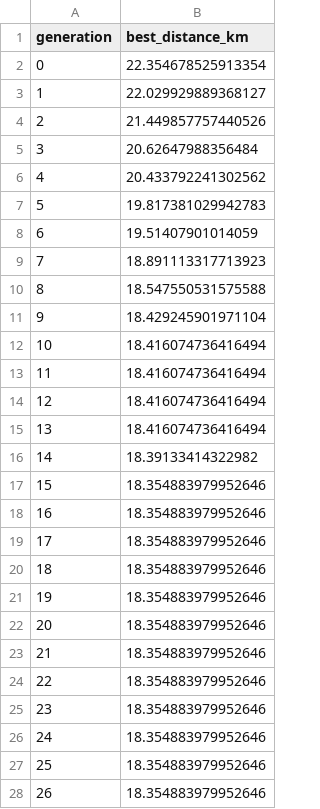
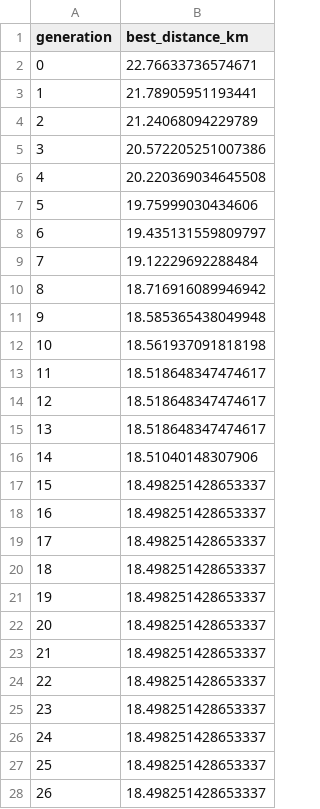
Before and after one commit to LaySopanha/Implementing-Genetic-Algorithms-for-Personalized-Multi-Day-Trip-Planning, a CSV file: pipeline/benchmarks/results/convergence_siem_reap_n8_basic.csv, drawn as a sheet; only a part is shown; the diff covers the shown part only.

```diff
--- a/pipeline/benchmarks/results/convergence_siem_reap_n8_basic.csv
+++ b/pipeline/benchmarks/results/convergence_siem_reap_n8_basic.csv
@@ -1,28 +1,28 @@
 generation,best_distance_km
-0,22.354678525913354
-1,22.029929889368127
-2,21.449857757440526
-3,20.62647988356484
-4,20.433792241302562
-5,19.817381029942783
-6,19.51407901014059
-7,18.891113317713923
-8,18.547550531575588
-9,18.429245901971104
-10,18.416074736416494
-11,18.416074736416494
-12,18.416074736416494
-13,18.416074736416494
-14,18.39133414322982
-15,18.354883979952646
-16,18.354883979952646
-17,18.354883979952646
-18,18.354883979952646
-19,18.354883979952646
-20,18.354883979952646
-21,18.354883979952646
-22,18.354883979952646
-23,18.354883979952646
-24,18.354883979952646
-25,18.354883979952646
-26,18.354883979952646
+0,22.76633736574671
+1,21.78905951193441
+2,21.24068094229789
+3,20.572205251007386
+4,20.220369034645508
+5,19.75999030434606
+6,19.435131559809797
+7,19.12229692288484
+8,18.716916089946942
+9,18.585365438049948
+10,18.561937091818198
+11,18.518648347474617
+12,18.518648347474617
+13,18.518648347474617
+14,18.51040148307906
+15,18.498251428653337
+16,18.498251428653337
+17,18.498251428653337
+18,18.498251428653337
+19,18.498251428653337
+20,18.498251428653337
+21,18.498251428653337
+22,18.498251428653337
+23,18.498251428653337
+24,18.498251428653337
+25,18.498251428653337
+26,18.498251428653337
```
Also changed, not shown: 23 edited cells elsewhere in this file, pipeline/benchmarks/results/convergence_siem_reap_n4.csv, pipeline/benchmarks/results/convergence_siem_reap_n6.csv, 17 other files.
